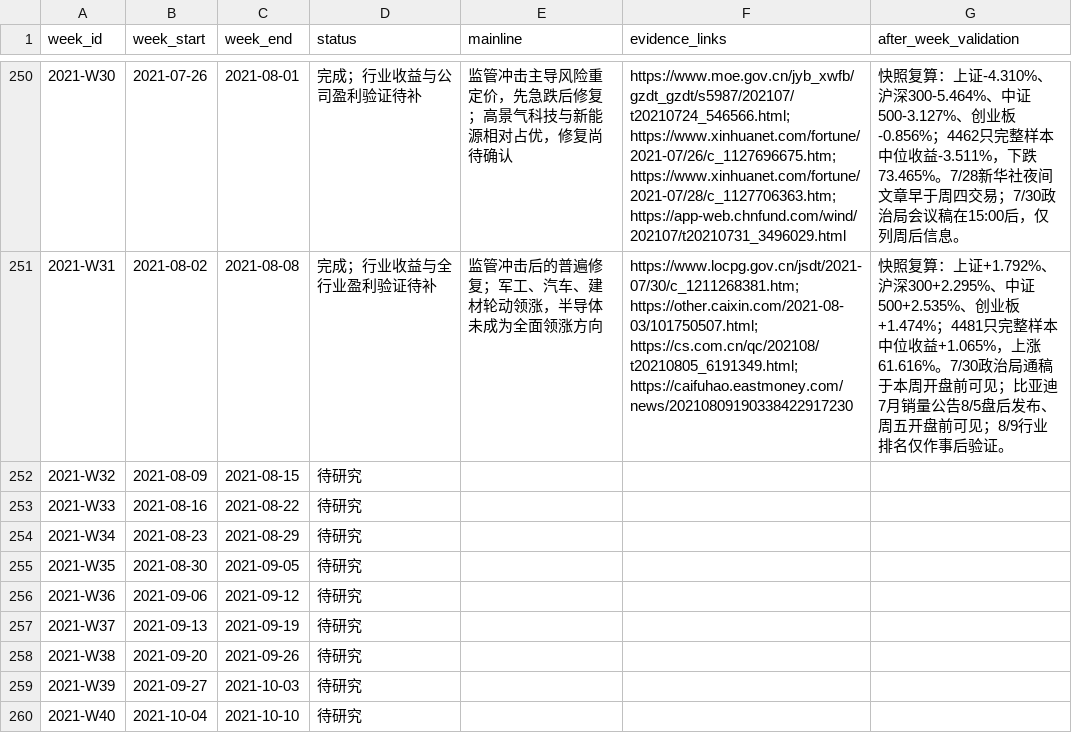
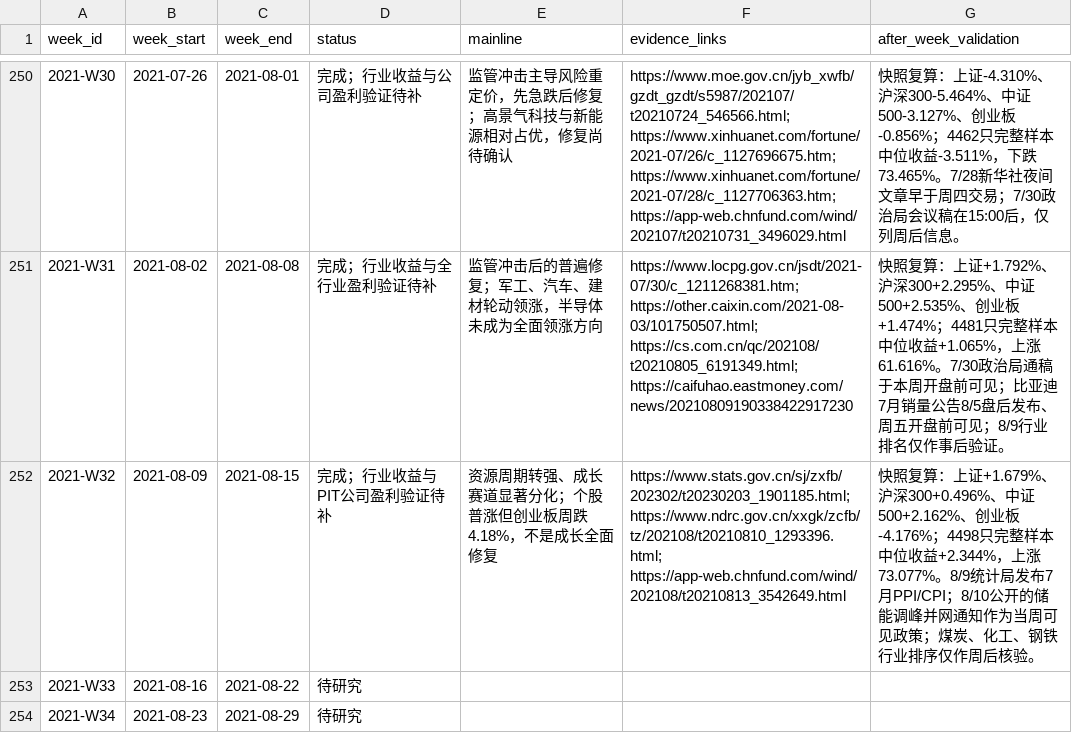
Before and after one commit to seacy19/WJ-, a CSV file: ww_research_results/weekly_mainline_10y_backlog.csv, drawn as a sheet; only a part is shown, gaps mark what is left out; the shorter side is filled out with more unchanged rows.

Commit message:
Add 2021 W32 mainline review

```diff
--- a/ww_research_results/weekly_mainline_10y_backlog.csv
+++ b/ww_research_results/weekly_mainline_10y_backlog.csv
@@ -251,3 +251,3 @@
 "2021-W31","2021-08-02","2021-08-08","完成；行业收益与全行业盈利验证待补","监管冲击后的普遍修复；军工、汽车、建材轮动领涨，半导体未成为全面领涨方向","https://www.locpg.gov.cn/jsdt/2021-07/30/c_1211268381.htm; https://other.caixin.com/2021-08-03/101750507.html; https://cs.com.cn/qc/202108/t20210805_6191349.html; https://caifuhao.eastmoney.com/news/20210809190338422917230","快照复算：上证+1.792%、沪深300+2.295%、中证500+2.535%、创业板+1.474%；4481只完整样本中位收益+1.065%，上涨61.616%。7/30政治局通稿于本周开盘前可见；比亚迪7月销量公告8/5盘后发布、周五开盘前可见；8/9行业排名仅作事后验证。"
-"2021-W32","2021-08-09","2021-08-15","待研究","","",""
+"2021-W32","2021-08-09","2021-08-15","完成；行业收益与PIT公司盈利验证待补","资源周期转强、成长赛道显著分化；个股普涨但创业板周跌4.18%，不是成长全面修复","https://www.stats.gov.cn/sj/zxfb/202302/t20230203_1901185.html; https://www.ndrc.gov.cn/xxgk/zcfb/tz/202108/t20210810_1293396.html; https://app-web.chnfund.com/wind/202108/t20210813_3542649.html","快照复算：上证+1.679%、沪深300+0.496%、中证500+2.162%、创业板-4.176%；4498只完整样本中位收益+2.344%，上涨73.077%。8/9统计局发布7月PPI/CPI；8/10公开的储能调峰并网通知作为当周可见政策；煤炭、化工、钢铁行业排序仅作周后核验。"
 "2021-W33","2021-08-16","2021-08-22","待研究","","",""
```
Also changed, not shown: 2 other files.
